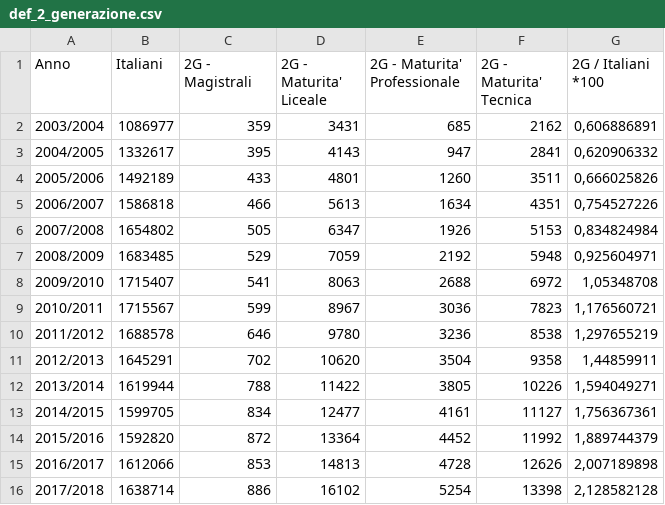
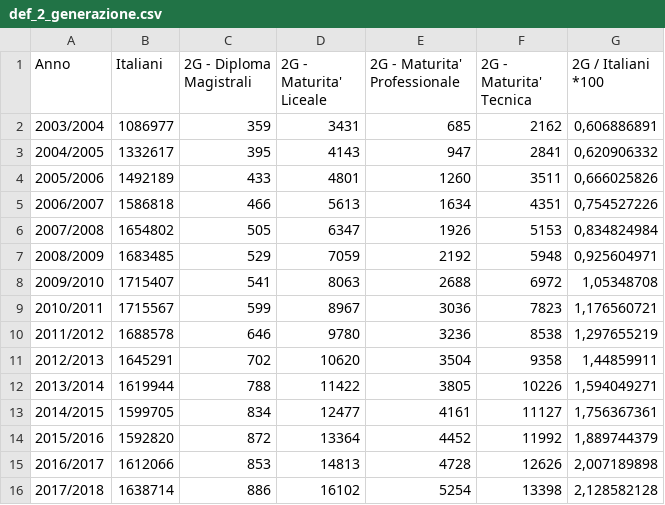
Before and after one commit to savaij/seconde_gen, a CSV file: def_2_generazione.csv, drawn as a sheet.

Commit message:
Update def_2_generazione.csv

```diff
--- a/def_2_generazione.csv
+++ b/def_2_generazione.csv
@@ -1,2 +1,2 @@
-Anno;Italiani;2G - Magistrali;2G - Maturita' Liceale;2G - Maturita' Professionale;2G - Maturita' Tecnica;2G / Italiani *100
+Anno;Italiani;2G - Diploma Magistrali;2G - Maturita' Liceale;2G - Maturita' Professionale;2G - Maturita' Tecnica;2G / Italiani *100
 2003/2004;1086977;359;3431;685;2162;0,606886891
```
